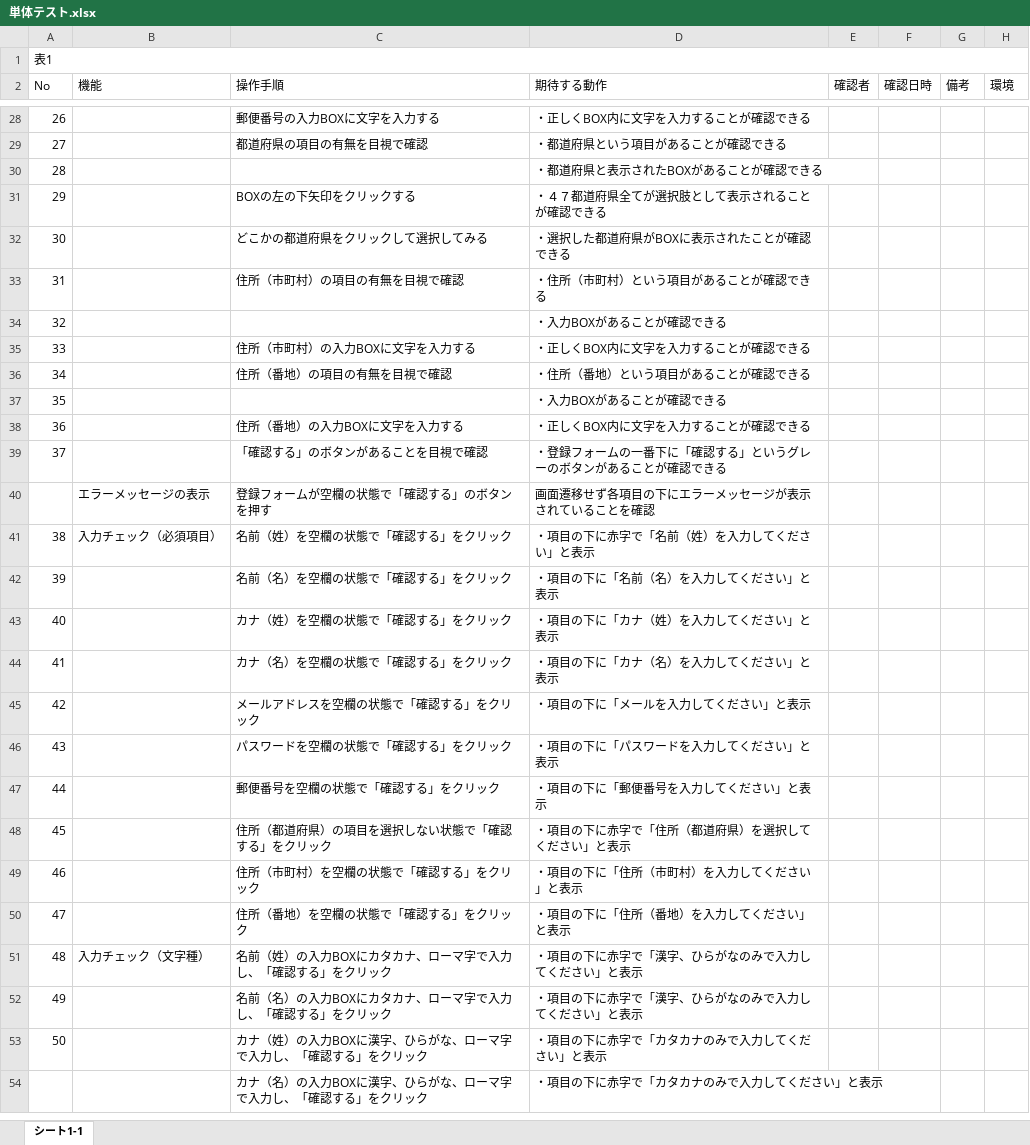
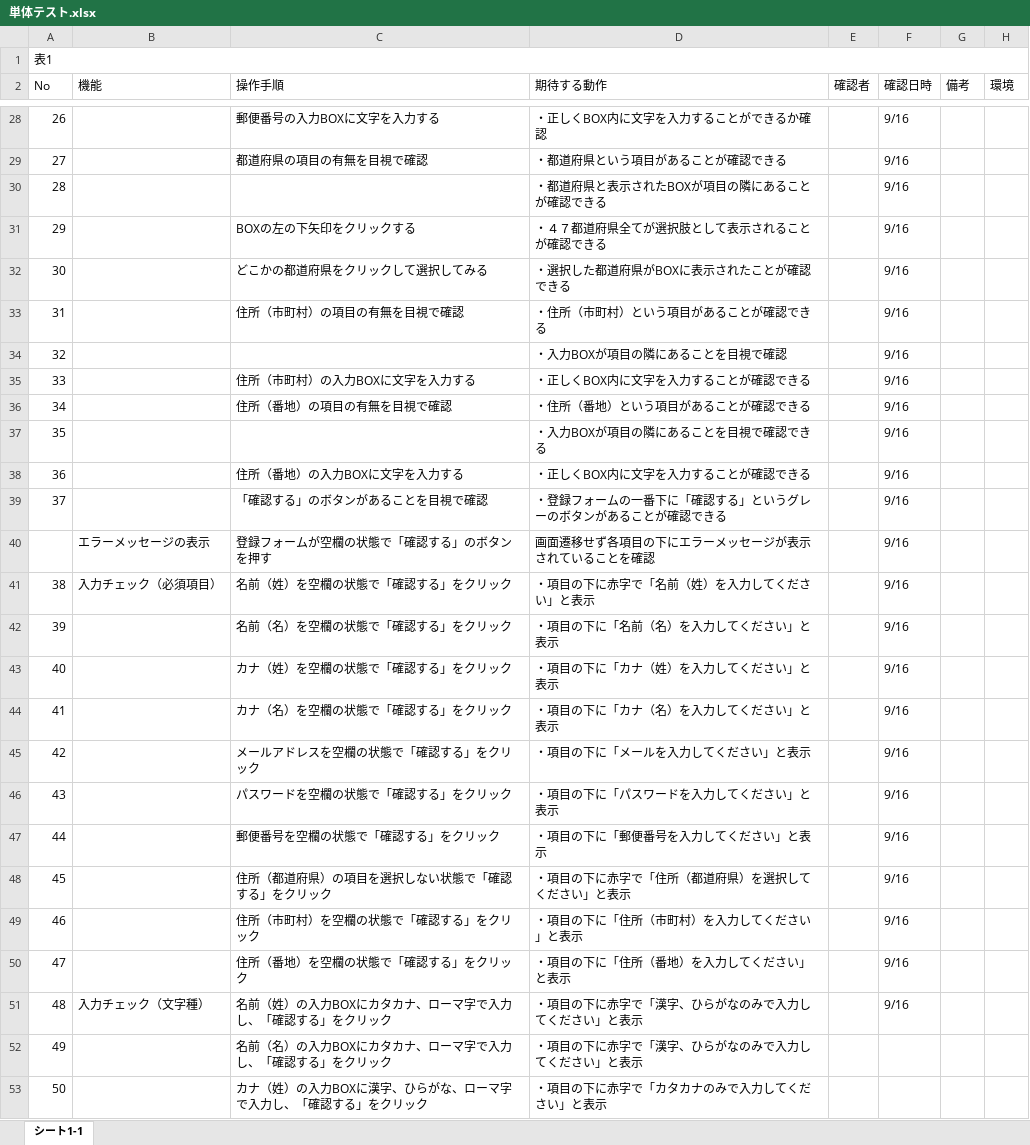
Before and after one commit to a-tanaka1219/ensyuu, an Excel workbook: d.iblog2/単体テスト.xlsx, sheet シート1-1, drawn as a sheet; only a part is shown, gaps mark what is left out; the shorter side is filled out with more unchanged rows; values as stored, in another font and other column widths than the file's, no cell formats; removed rows and columns are numbered as before the commit, all else as after; the diff covers the shown part only; the diff names each change by its address in the sheet, - before the commit and + after, or states it on an @@ line.

```diff
--- a/d.iblog2/単体テスト.xlsx (sheet シート1-1)
+++ b/d.iblog2/単体テスト.xlsx (sheet シート1-1)
-D28 (期待する動作): ・正しくBOX内に文字を入力することが確認できる
+D28 (期待する動作): ・正しくBOX内に文字を入力することができるか確認
-F28:F29 (確認日時): (empty)
+F28:F29 (確認日時): 9/16
-row 30: 28 |  |  | ・都道府県と表示されたBOXがあることが確認できる
+row 30: 28 |  |  | ・都道府県と表示されたBOXが項目の隣にあることが確認できる |  | 9/16
-F31:F33 (確認日時): (empty)
+F31:F33 (確認日時): 9/16
-row 34: 32 |  |  | ・入力BOXがあることが確認できる
+row 34: 32 |  |  | ・入力BOXが項目の隣にあることを目視で確認 |  | 9/16
-F35:F36 (確認日時): (empty)
+F35:F36 (確認日時): 9/16
-row 37: 35 |  |  | ・入力BOXがあることが確認できる
+row 37: 35 |  |  | ・入力BOXが項目の隣にあることを目視で確認できる |  | 9/16
-F38:F51 (確認日時): (empty)
+F38:F51 (確認日時): 9/16
```
Also changed, not shown: 27 added rows, 8 removed rows and 24 edited cells elsewhere in this sheet, cell formats.
